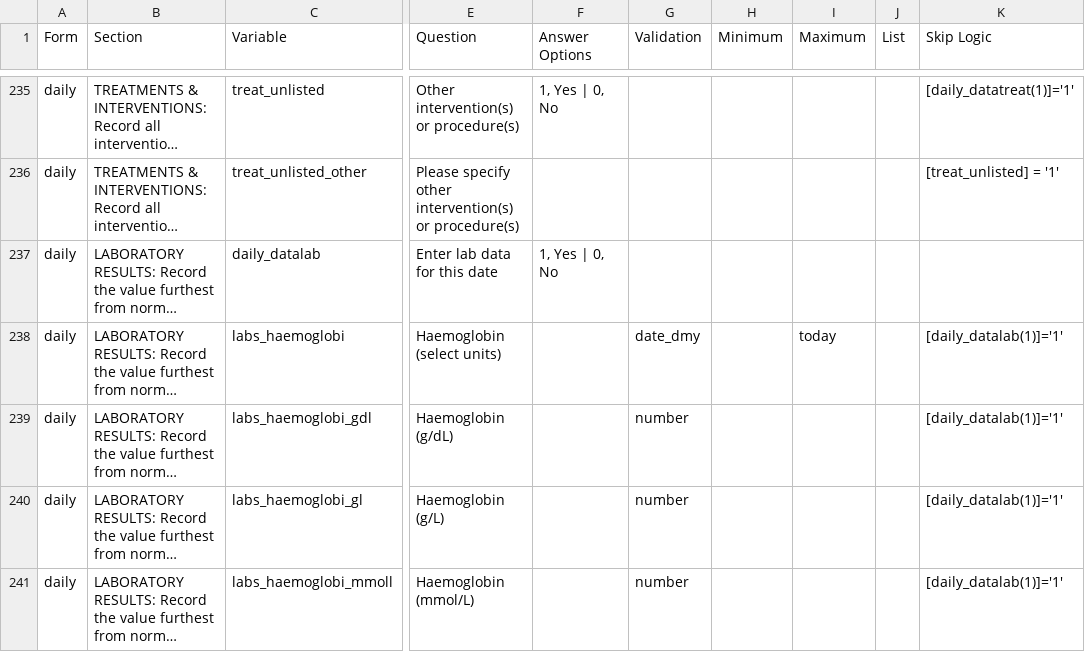
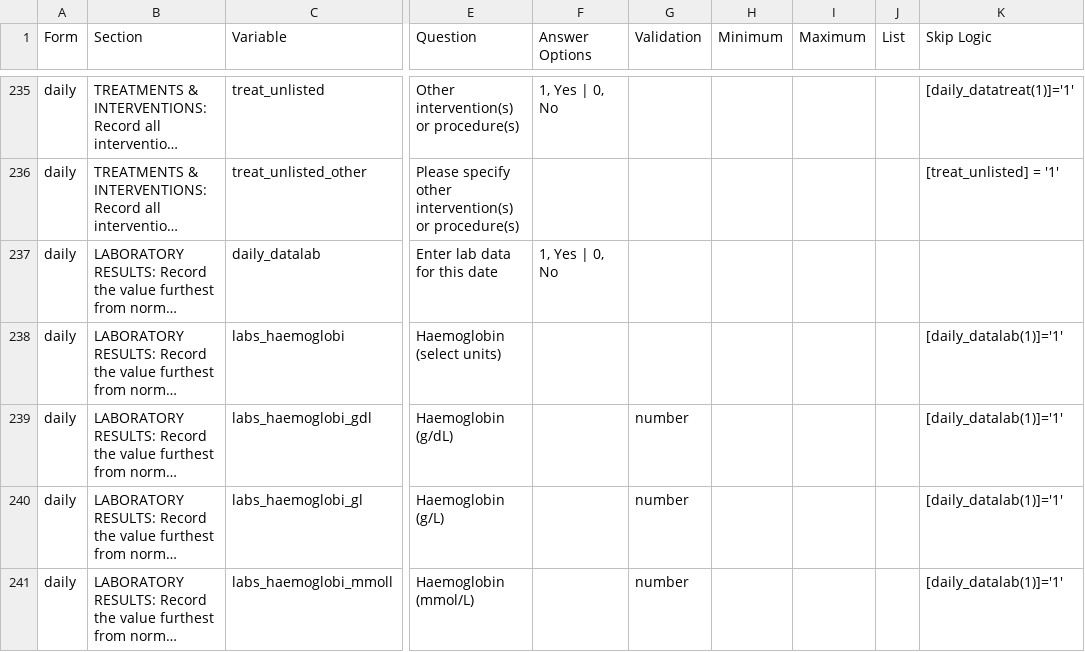
Before and after one commit to EstebanGarciaG/ISARIC_CORE_CRF_test, a CSV file: ICC 1/ICC 1.0.0/ICC_Instrument.csv, drawn as a sheet; only a part is shown, gaps mark what is left out; long unchanged cells end in …; the diff names each change by its address in the sheet, - before the commit and + after, or states it on an @@ line.

Commit message:
Update ICC_Instrument.csv

```diff
--- a/ICC 1/ICC 1.0.0/ICC_Instrument.csv
+++ b/ICC 1/ICC 1.0.0/ICC_Instrument.csv
-G238 (Validation): date_dmy
+G238 (Validation): (empty)
-I238 (Maximum): today
+I238 (Maximum): (empty)
```
